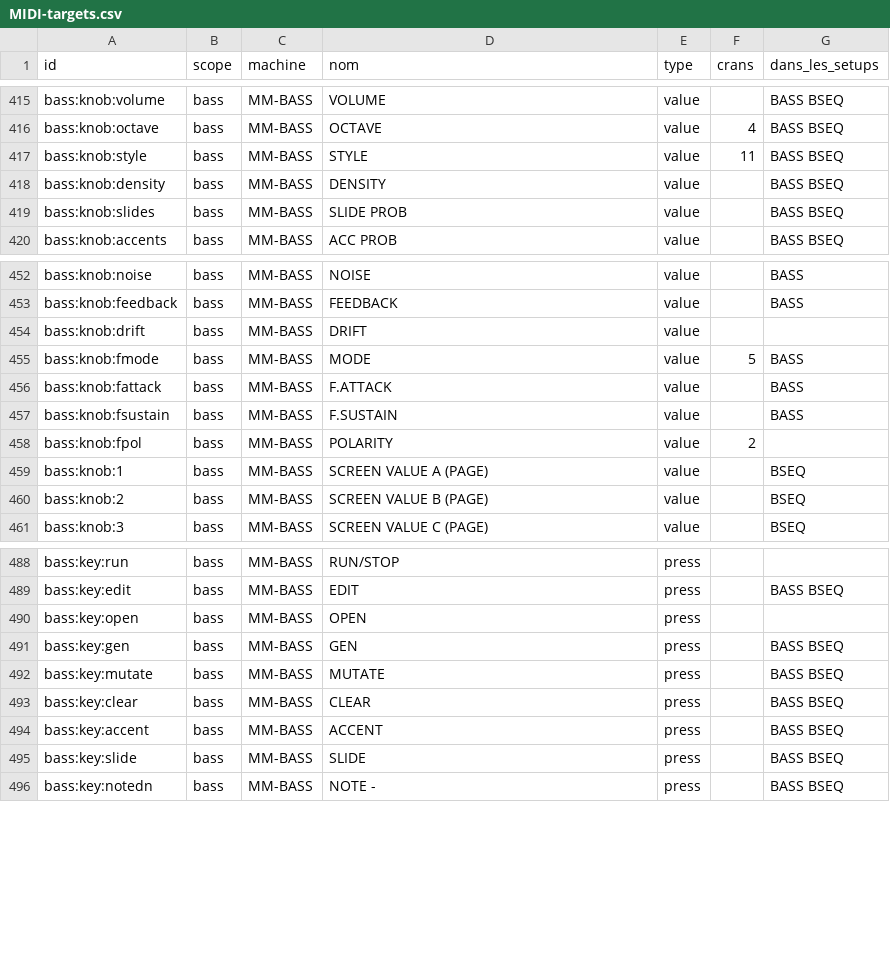
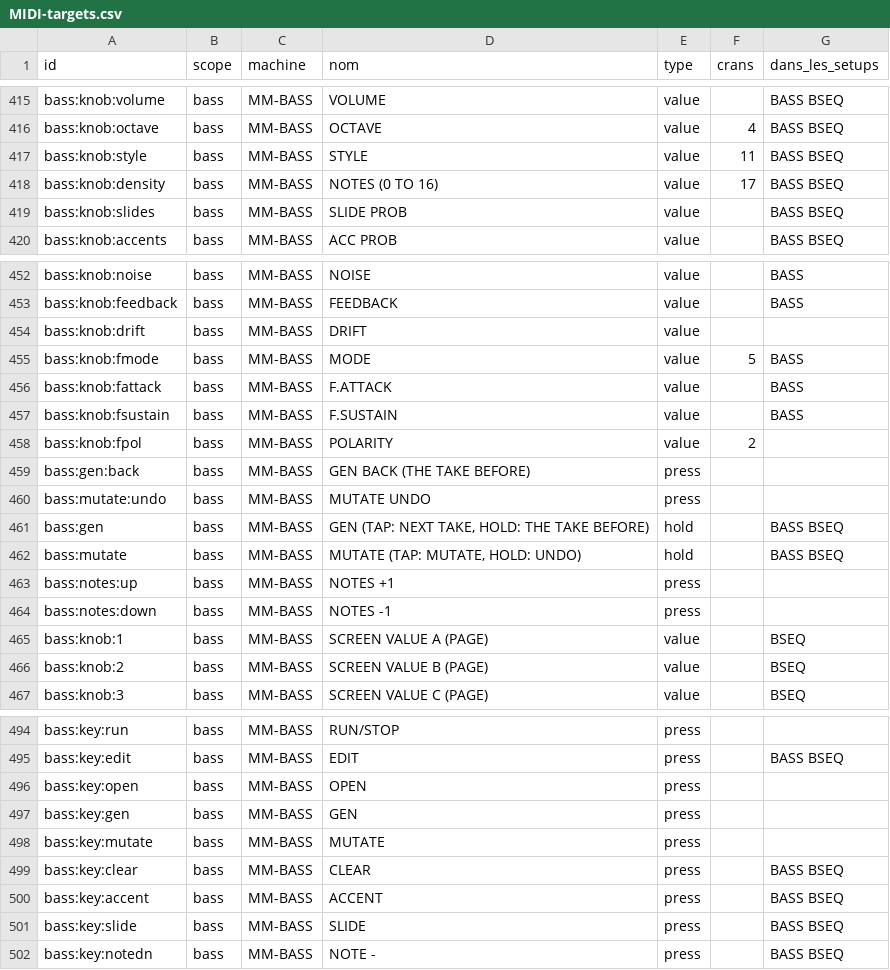
Before and after one commit to mauditemachine/MauditeMachine, a CSV file: docs/midi/MIDI-targets.csv, drawn as a sheet; only a part is shown, gaps mark what is left out.

```diff
--- a/docs/midi/MIDI-targets.csv
+++ b/docs/midi/MIDI-targets.csv
@@ -417,3 +417,3 @@ bass:knob:octave,bass,MM-BASS,OCTAVE,value,4,BASS BSEQ
 bass:knob:style,bass,MM-BASS,STYLE,value,11,BASS BSEQ
-bass:knob:density,bass,MM-BASS,DENSITY,value,,BASS BSEQ
+bass:knob:density,bass,MM-BASS,NOTES (0 TO 16),value,17,BASS BSEQ
 bass:knob:slides,bass,MM-BASS,SLIDE PROB,value,,BASS BSEQ
@@ -458,2 +458,8 @@ bass:knob:fsustain,bass,MM-BASS,F.SUSTAIN,value,,BASS
 bass:knob:fpol,bass,MM-BASS,POLARITY,value,2,
+bass:gen:back,bass,MM-BASS,GEN BACK (THE TAKE BEFORE),press,,
+bass:mutate:undo,bass,MM-BASS,MUTATE UNDO,press,,
+bass:gen,bass,MM-BASS,"GEN (TAP: NEXT TAKE, HOLD: THE TAKE BEFORE)",hold,,BASS BSEQ
+bass:mutate,bass,MM-BASS,"MUTATE (TAP: MUTATE, HOLD: UNDO)",hold,,BASS BSEQ
+bass:notes:up,bass,MM-BASS,NOTES +1,press,,
+bass:notes:down,bass,MM-BASS,NOTES -1,press,,
 bass:knob:1,bass,MM-BASS,SCREEN VALUE A (PAGE),value,,BSEQ
@@ -490,4 +496,4 @@ bass:key:edit,bass,MM-BASS,EDIT,press,,BASS BSEQ
 bass:key:open,bass,MM-BASS,OPEN,press,,
-bass:key:gen,bass,MM-BASS,GEN,press,,BASS BSEQ
-bass:key:mutate,bass,MM-BASS,MUTATE,press,,BASS BSEQ
+bass:key:gen,bass,MM-BASS,GEN,press,,
+bass:key:mutate,bass,MM-BASS,MUTATE,press,,
 bass:key:clear,bass,MM-BASS,CLEAR,press,,BASS BSEQ
```
Also changed, not shown: docs/midi/MIDI-roto-setups.csv, 9 other files.
